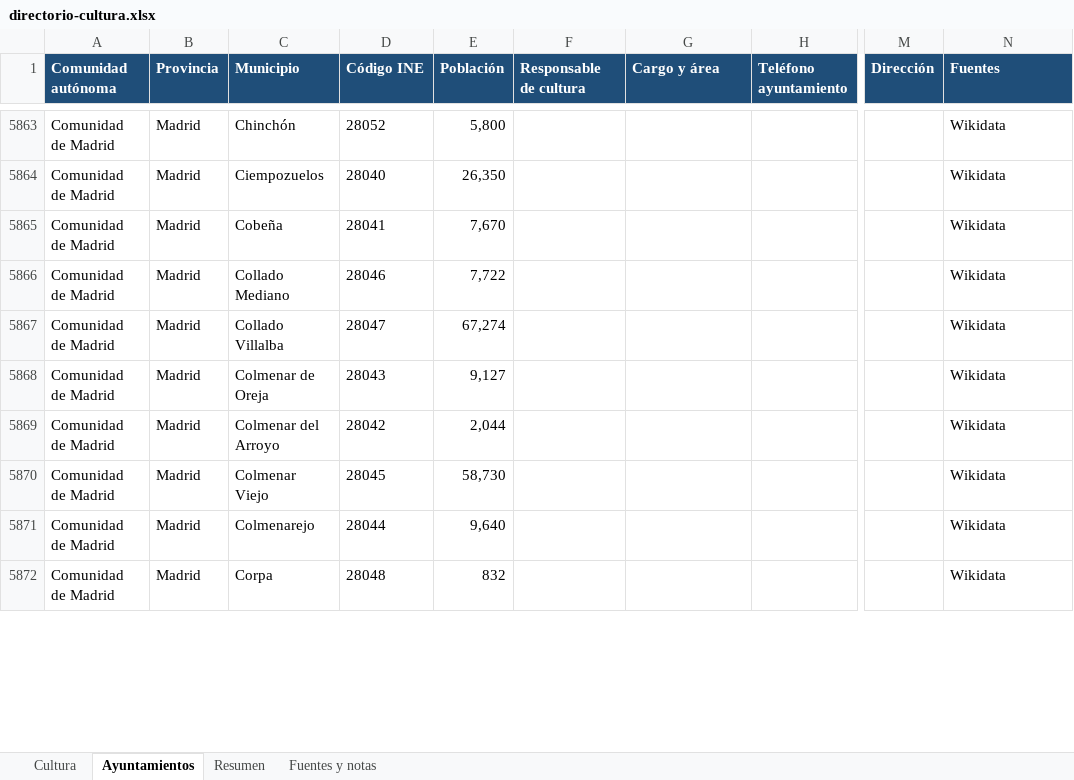
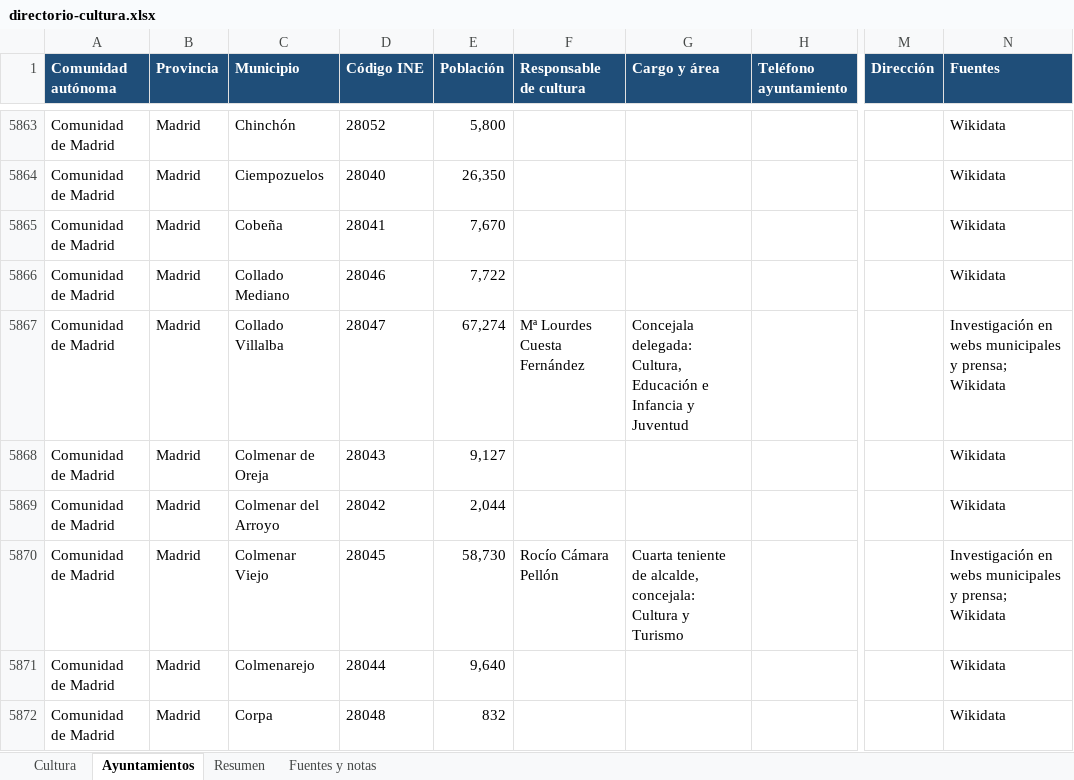
Before and after one commit to bielromani/subvencionados, an Excel workbook: datos/directorio/directorio-cultura.xlsx, sheet Ayuntamientos, drawn as a sheet; only a part is shown, gaps mark what is left out; values as stored, in another font and other column widths than the file's, no borders; the diff covers the shown part only; the diff names each change by its address in the sheet, - before the commit and + after, or states it on an @@ line.

```diff
--- a/datos/directorio/directorio-cultura.xlsx (sheet Ayuntamientos)
+++ b/datos/directorio/directorio-cultura.xlsx (sheet Ayuntamientos)
-F5867 (Responsable de cultura): (empty)
+F5867 (Responsable de cultura): Mª Lourdes Cuesta Fernández
-G5867 (Cargo y área): (empty)
+G5867 (Cargo y área): Concejala delegada: Cultura, Educación e Infancia y Juventud
-N5867 (Fuentes): Wikidata
+N5867 (Fuentes): Investigación en webs municipales y prensa; Wikidata
-F5870 (Responsable de cultura): (empty)
+F5870 (Responsable de cultura): Rocío Cámara Pellón
-G5870 (Cargo y área): (empty)
+G5870 (Cargo y área): Cuarta teniente de alcalde, concejala: Cultura y Turismo
-N5870 (Fuentes): Wikidata
+N5870 (Fuentes): Investigación en webs municipales y prensa; Wikidata
```
Also changed, not shown: 408 edited cells elsewhere in this sheet, sheet Cultura, sheet Resumen, sheet Fuentes y notas, 4 other files.
